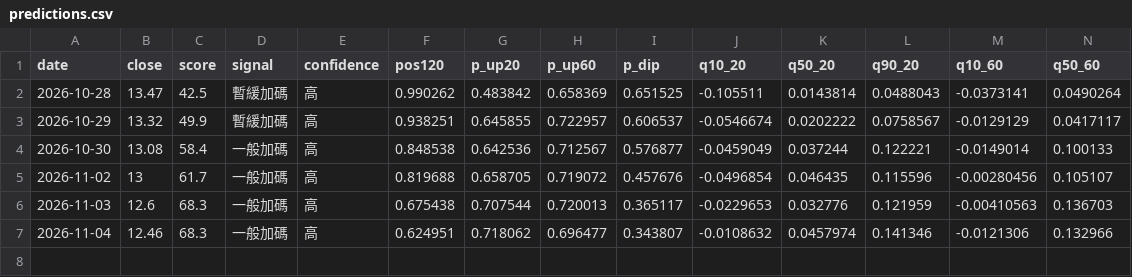
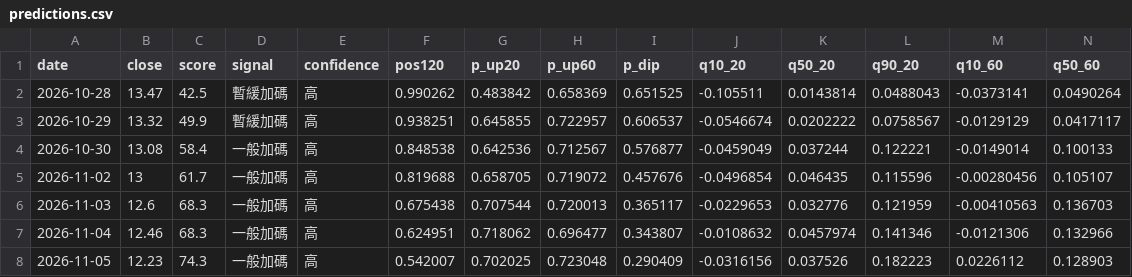
Before and after one commit to SimonNien2004/Stock00940, a CSV file: data/predictions.csv, drawn as a sheet; only a part is shown; rows hold the shown columns only; the diff names each change by its address in the sheet, - before the commit and + after, or states it on an @@ line.

```diff
--- a/data/predictions.csv
+++ b/data/predictions.csv
+row 8: 2026-11-05 | 12.23 | 74.3 | 一般加碼 | 高 | 0.542007 | 0.702025 | 0.723048 | 0.290409 | -0.0316156 | 0.037526 | 0.182223 | 0.0226112 | 0.128903
```
Also changed, not shown: data/raw/price.csv, data/raw/taiex.csv, 5 other files.
